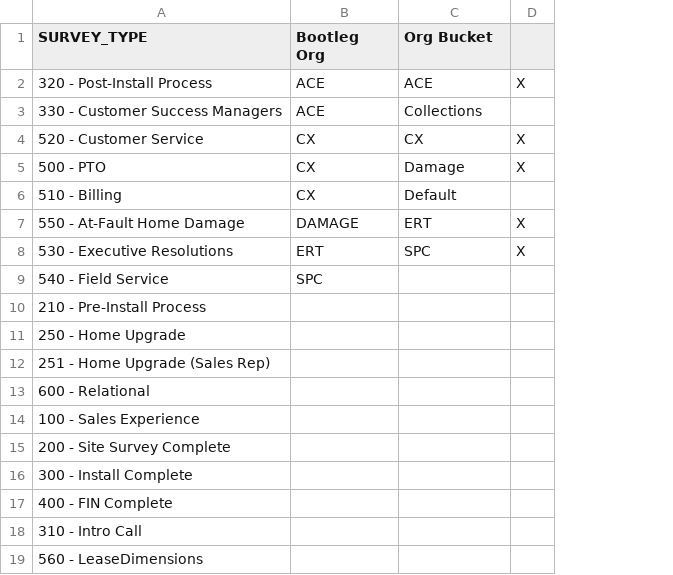
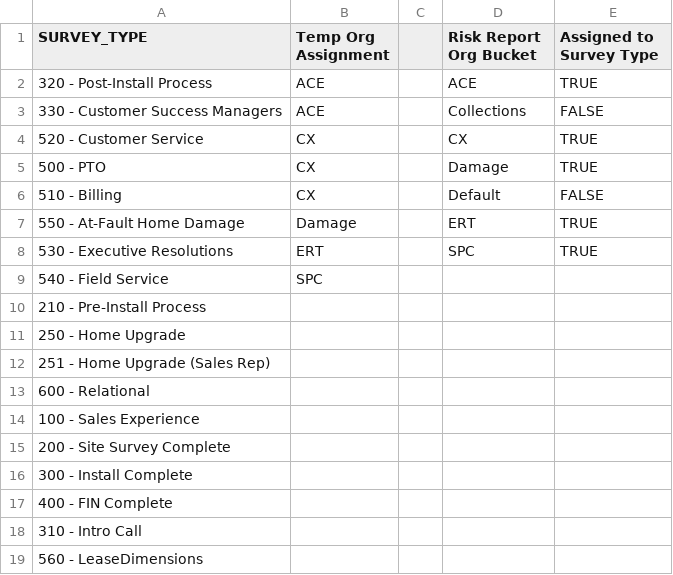
Before and after one commit to 4ndertron/UrgentFeedback, a CSV file: SQL/Report Card/SELECT_DISTINCT_NPS_SURVEY_TYPE__FROM_D_.csv, drawn as a sheet; removed rows and columns are numbered as before the commit, all else as after; the diff names each change by its address in the sheet, - before the commit and + after, or states it on an @@ line.

Commit message:
Updated the NPS information in the state risk report to show a true nps score.

```diff
--- a/SQL/Report Card/SELECT_DISTINCT_NPS_SURVEY_TYPE__FROM_D_.csv
+++ b/SQL/Report Card/SELECT_DISTINCT_NPS_SURVEY_TYPE__FROM_D_.csv
+column C, empty
-column D, rows 2-8: X |  | X | X |  | X | X
+column E (Assigned to Survey Type), rows 2-8: TRUE | FALSE | TRUE | TRUE | FALSE | TRUE | TRUE
-B1: Bootleg Org
+B1: Temp Org Assignment
-D1: Org Bucket
+D1: Risk Report Org Bucket
-B7 (Temp Org Assignment): DAMAGE
+B7 (Temp Org Assignment): Damage
```
Also changed, not shown: 4 other files.
